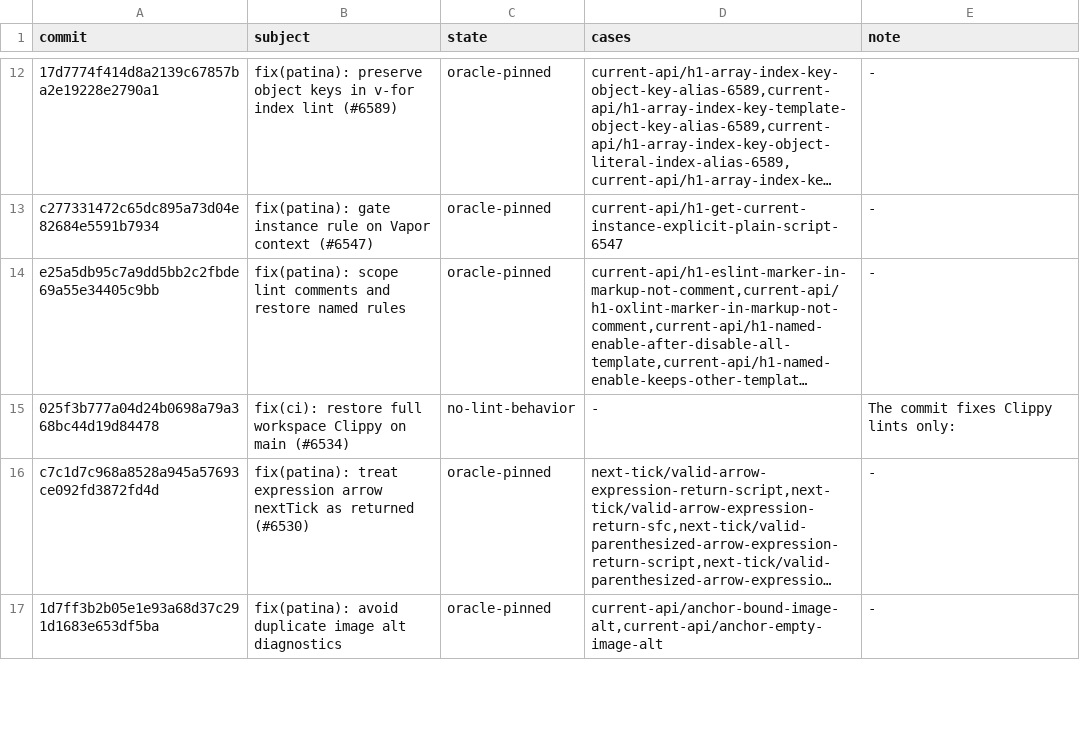
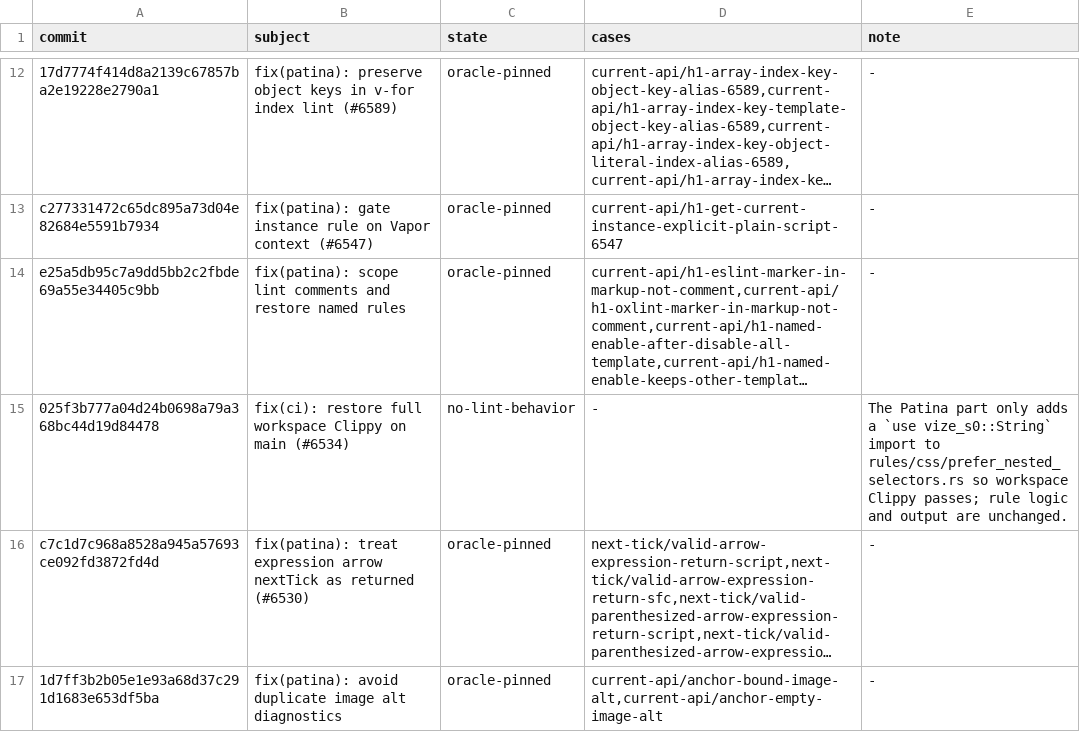
Before and after one commit to ubugeeei-prod/vize, a TSV file: docs/davinci/plan/linter-fix-history.tsv, drawn as a sheet; only a part is shown, gaps mark what is left out; long unchanged cells end in …; the diff covers the shown part only; the diff names each change by its address in the sheet, - before the commit and + after, or states it on an @@ line.

```diff
--- a/docs/davinci/plan/linter-fix-history.tsv
+++ b/docs/davinci/plan/linter-fix-history.tsv
-E15 (note): The commit fixes Clippy lints only:
+E15 (note): The Patina part only adds a `use vize_s0::String` import to rules/css/prefer_nested_selectors.rs so workspace Clippy passes; rule logic and output are unchanged.
```
Also changed, not shown: 2 edited cells elsewhere in this file.
